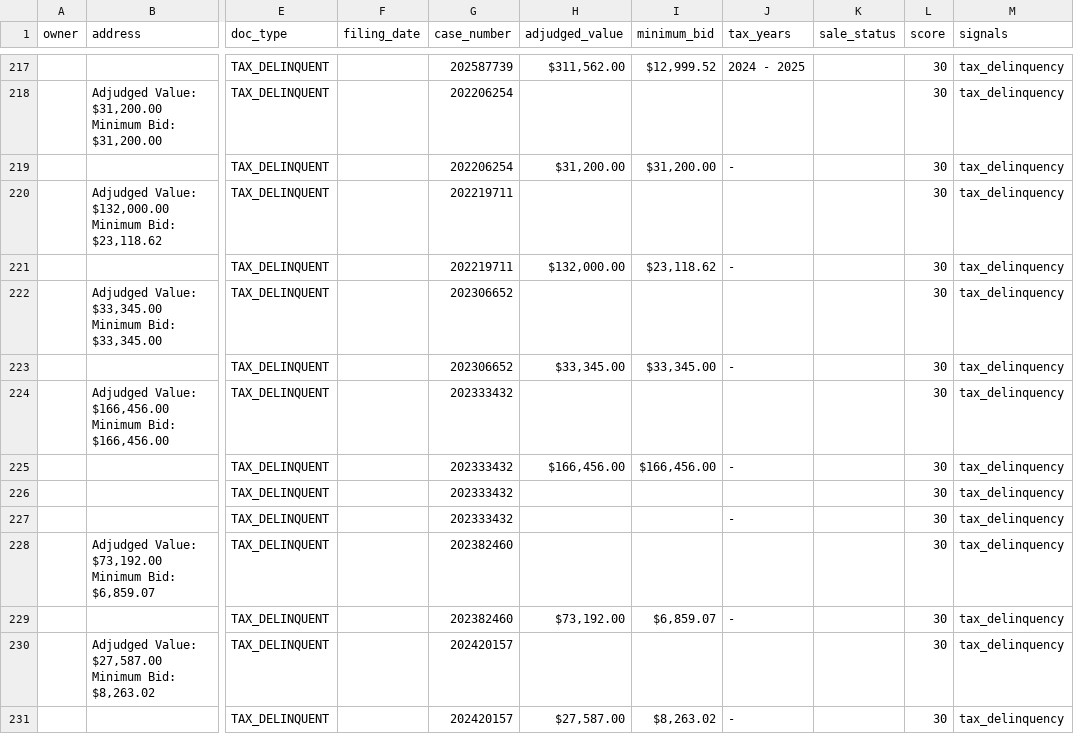
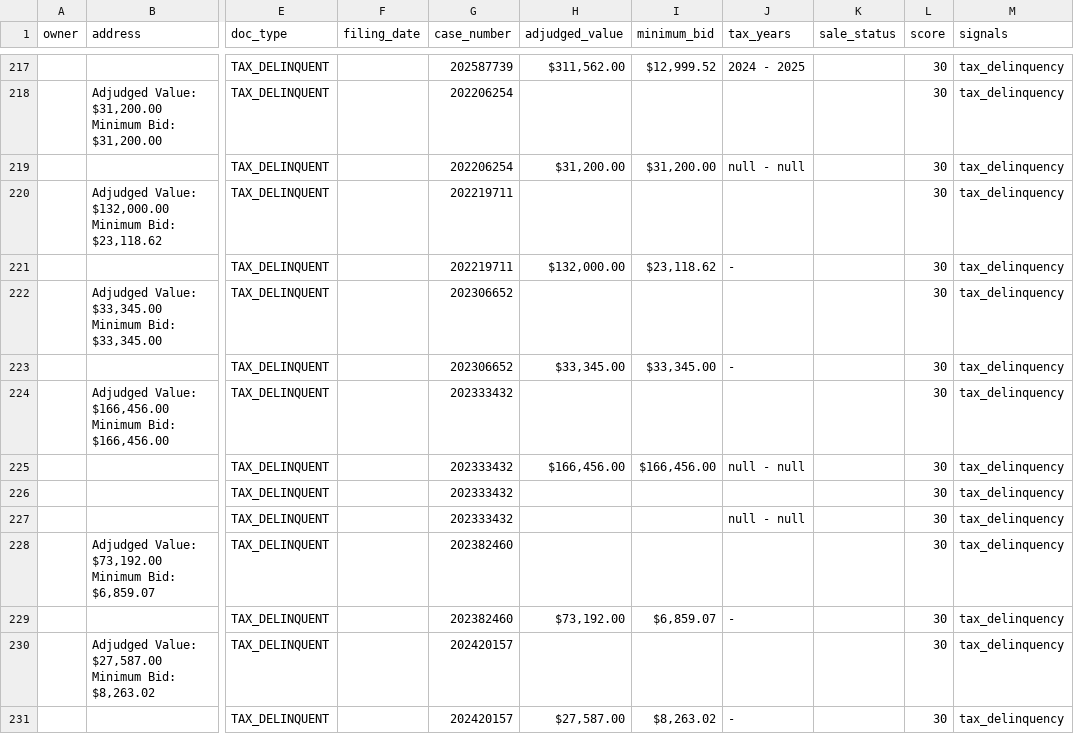
Before and after one commit to D3sh1/Harris-county-leads, a CSV file: data/ghl_export.csv, drawn as a sheet; only a part is shown, gaps mark what is left out; the diff names each change by its address in the sheet, - before the commit and + after, or states it on an @@ line.

```diff
--- a/data/ghl_export.csv
+++ b/data/ghl_export.csv
-J219 (tax_years): -
+J219 (tax_years): null - null
-J225 (tax_years): -
+J225 (tax_years): null - null
-J227 (tax_years): -
+J227 (tax_years): null - null
```
Also changed, not shown: 2 other files.
